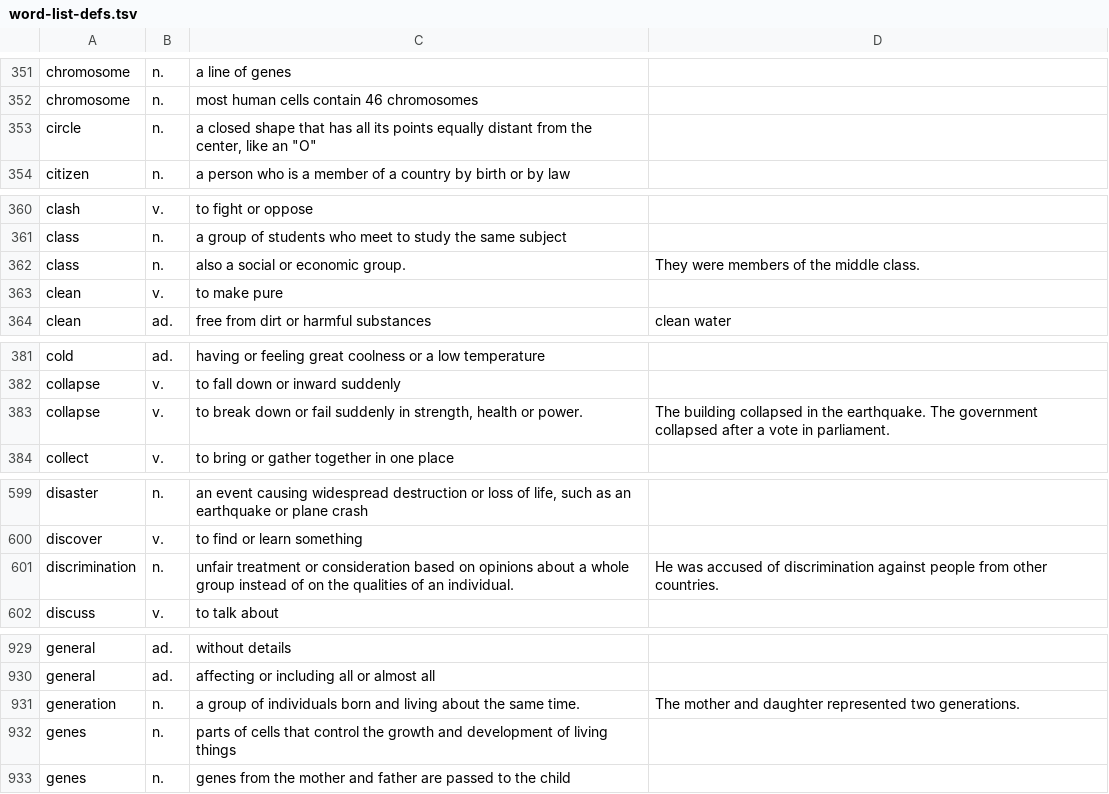
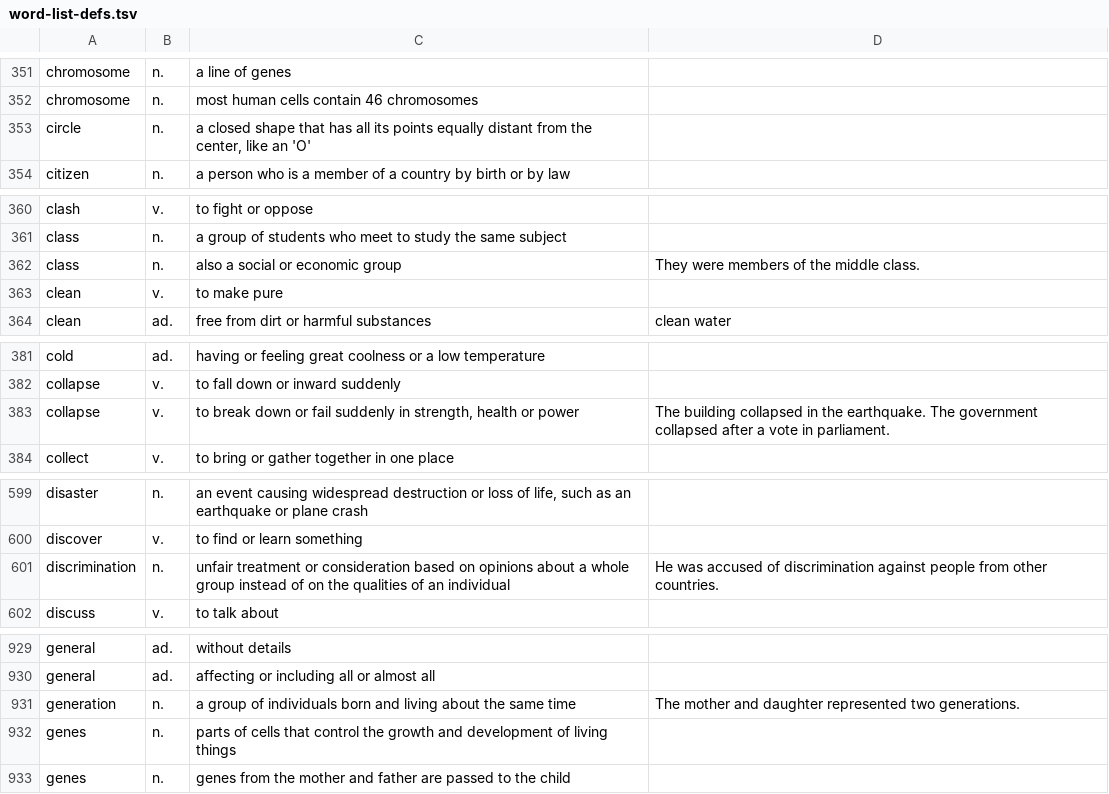
Before and after one commit to musetronstar/tagd-dictionary, a TSV file: word-list-defs.tsv, drawn as a sheet; only a part is shown, gaps mark what is left out; the diff covers the shown part only.

```diff
--- a/word-list-defs.tsv
+++ b/word-list-defs.tsv
@@ -352,3 +352,3 @@ chromosome	n.	a line of genes
 chromosome	n.	most human cells contain 46 chromosomes
-circle	n.	a closed shape that has all its points equally distant from the center, like an "O"
+circle	n.	a closed shape that has all its points equally distant from the center, like an 'O'
 citizen	n.	a person who is a member of a country by birth or by law
@@ -361,3 +361,3 @@ clash	v.	to fight or oppose
 class	n.	a group of students who meet to study the same subject
-class	n.	also a social or economic group.	They were members of the middle class.
+class	n.	also a social or economic group	They were members of the middle class.
 clean	v.	to make pure
@@ -382,3 +382,3 @@ cold	ad.	having or feeling great coolness or a low temperature
 collapse	v.	to fall down or inward suddenly
-collapse	v.	to break down or fail suddenly in strength, health or power.	The building collapsed in the earthquake. The government collapsed after a vote in parliament.
+collapse	v.	to break down or fail suddenly in strength, health or power	The building collapsed in the earthquake. The government collapsed after a vote in parliament.
 collect	v.	to bring or gather together in one place
@@ -600,3 +600,3 @@ disaster	n.	an event causing widespread destruction or loss of life, such as an
 discover	v.	to find or learn something
-discrimination	n.	unfair treatment or consideration based on opinions about a whole group instead of on the qualities of an individual.	He was accused of discrimination against people from other countries.
+discrimination	n.	unfair treatment or consideration based on opinions about a whole group instead of on the qualities of an individual	He was accused of discrimination against people from other countries.
 discuss	v.	to talk about
@@ -930,3 +930,3 @@ general	ad.	without details
 general	ad.	affecting or including all or almost all
-generation	n.	a group of individuals born and living about the same time.	The mother and daughter represented two generations.
+generation	n.	a group of individuals born and living about the same time	The mother and daughter represented two generations.
 genes	n.	parts of cells that control the growth and development of living things
```
Also changed, not shown: 1 removed row and 22 edited cells elsewhere in this file, 1 other file.
